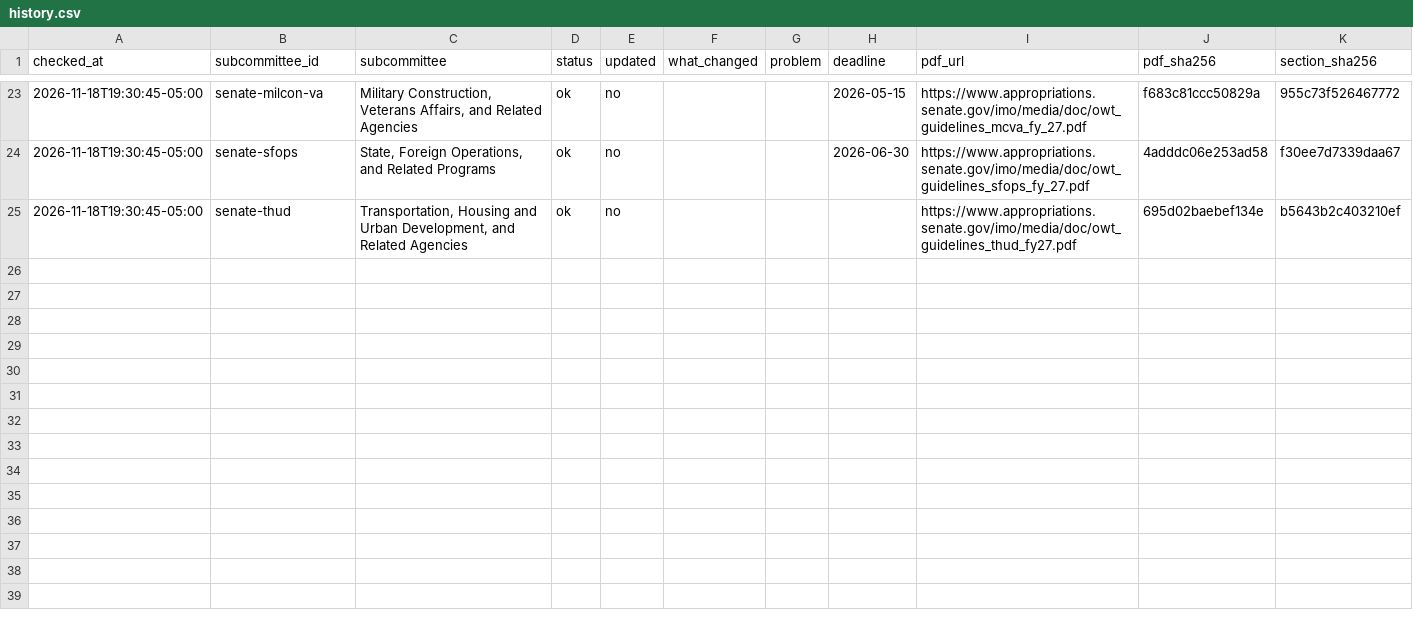
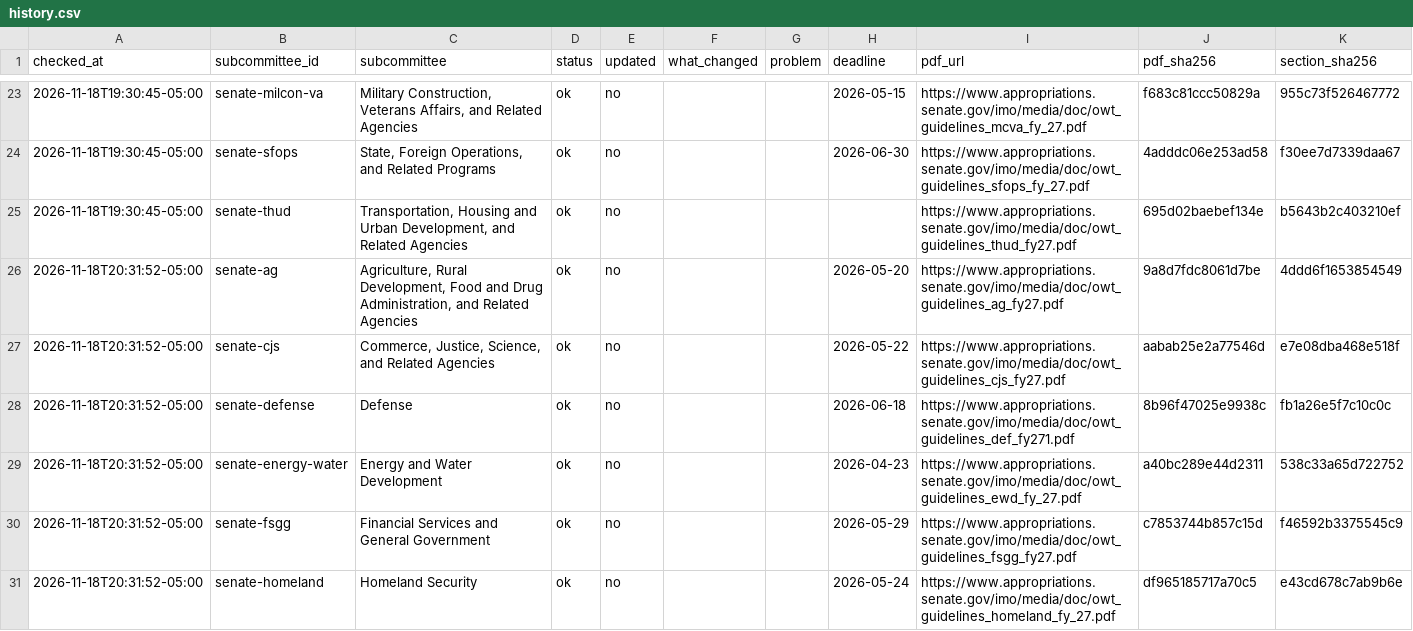
Before and after one commit to banjtheman/approps-deadlines, a CSV file: data/history.csv, drawn as a sheet; only a part is shown, gaps mark what is left out; the diff covers the shown part only; the diff names each change by its address in the sheet, - before the commit and + after, or states it on an @@ line.

```diff
--- a/data/history.csv
+++ b/data/history.csv
+row 26: 2026-11-18T20:31:52-05:00 | senate-ag | Agriculture, Rural Development, Food and Drug Administration, and Related Agencies | ok | no |  |  | 2026-05-20 | https://www.appropriations.senate.gov/imo/media/doc/owt_guidelines_ag_fy27.pdf | 9a8d7fdc8061d7be | 4ddd6f1653854549
+row 27: 2026-11-18T20:31:52-05:00 | senate-cjs | Commerce, Justice, Science, and Related Agencies | ok | no |  |  | 2026-05-22 | https://www.appropriations.senate.gov/imo/media/doc/owt_guidelines_cjs_fy27.pdf | aabab25e2a77546d | e7e08dba468e518f
+row 28: 2026-11-18T20:31:52-05:00 | senate-defense | Defense | ok | no |  |  | 2026-06-18 | https://www.appropriations.senate.gov/imo/media/doc/owt_guidelines_def_fy271.pdf | 8b96f47025e9938c | fb1a26e5f7c10c0c
+row 29: 2026-11-18T20:31:52-05:00 | senate-energy-water | Energy and Water Development | ok | no |  |  | 2026-04-23 | https://www.appropriations.senate.gov/imo/media/doc/owt_guidelines_ewd_fy_27.pdf | a40bc289e44d2311 | 538c33a65d722752
+row 30: 2026-11-18T20:31:52-05:00 | senate-fsgg | Financial Services and General Government | ok | no |  |  | 2026-05-29 | https://www.appropriations.senate.gov/imo/media/doc/owt_guidelines_fsgg_fy27.pdf | c7853744b857c15d | f46592b3375545c9
+row 31: 2026-11-18T20:31:52-05:00 | senate-homeland | Homeland Security | ok | no |  |  | 2026-05-24 | https://www.appropriations.senate.gov/imo/media/doc/owt_guidelines_homeland_fy_27.pdf | df965185717a70c5 | e43cd678c7ab9b6e
```
Also changed, not shown: 6 added rows elsewhere in this file, output/demo/tracker.csv, output/tracker.csv, 5 other files.
